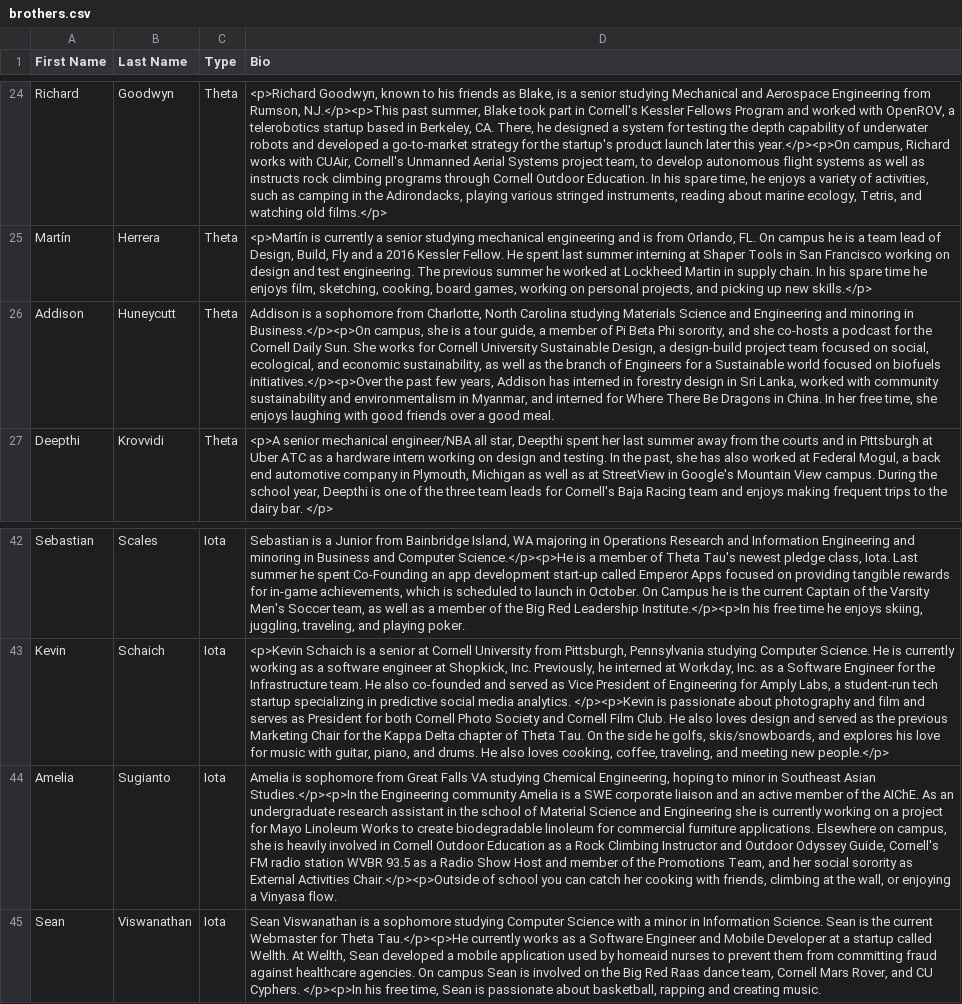
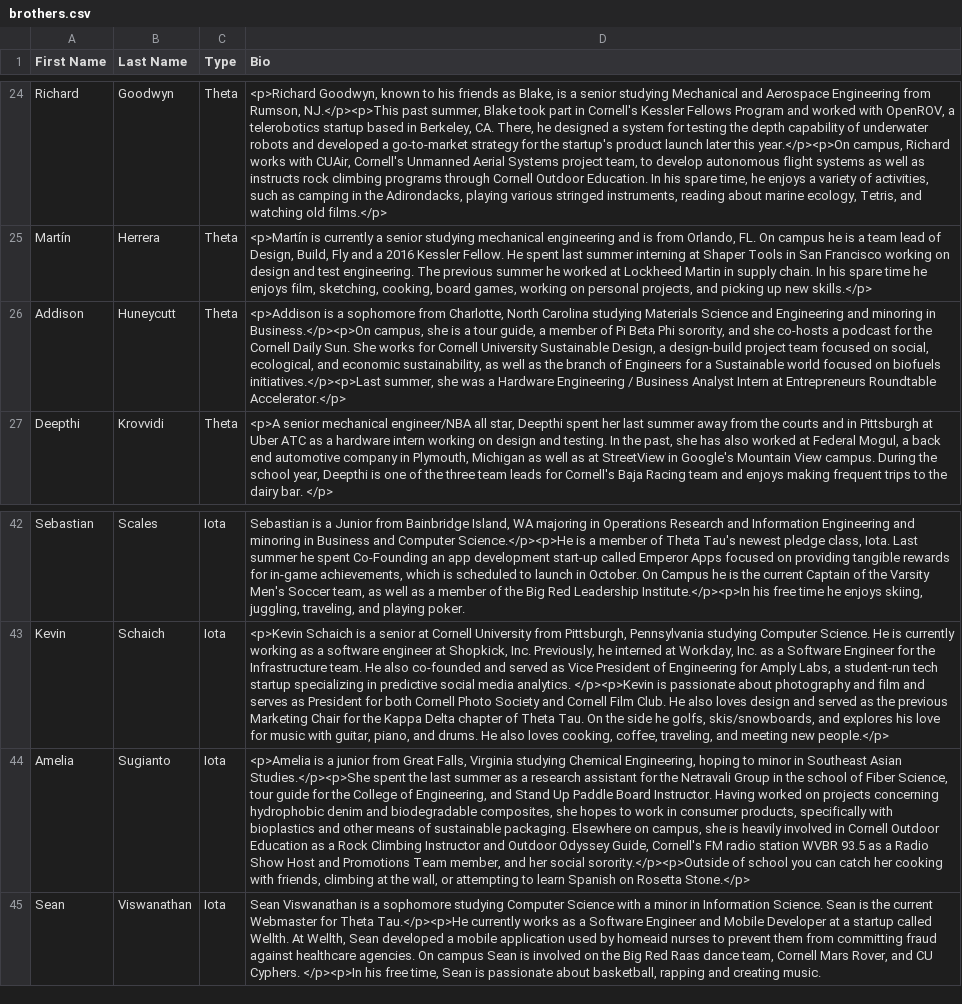
Before and after one commit to cornellWebmaster/cornellthetatau, a CSV file: brothers.csv, drawn as a sheet; only a part is shown, gaps mark what is left out; the diff names each change by its address in the sheet, - before the commit and + after, or states it on an @@ line.

```diff
--- a/brothers.csv
+++ b/brothers.csv
-D26 (Bio): Addison is a sophomore from Charlotte, North Carolina studying Materials Science and Engineering and minoring in Business.</p><p>On campus, she is a tour guide, a member of Pi Beta Phi sorority, and she co-hosts a podcast for the Cornell Daily Sun. She works for Cornell University Sustainable Design, a design-build project team focused on social, ecological, and economic sustainability, as well as the branch of Engineers for a Sustainable world focused on biofuels initiatives.</p><p>Over the past few years, Addison has interned in forestry design in Sri Lanka, worked with community sustainability and environmentalism in Myanmar, and interned for Where There Be Dragons in China. In her free time, she enjoys laughing with good friends over a good meal.
+D26 (Bio): <p>Addison is a sophomore from Charlotte, North Carolina studying Materials Science and Engineering and minoring in Business.</p><p>On campus, she is a tour guide, a member of Pi Beta Phi sorority, and she co-hosts a podcast for the Cornell Daily Sun. She works for Cornell University Sustainable Design, a design-build project team focused on social, ecological, and economic sustainability, as well as the branch of Engineers for a Sustainable world focused on biofuels initiatives.</p><p>Last summer, she was a Hardware Engineering / Business Analyst Intern at Entrepreneurs Roundtable Accelerator.</p>
-D44 (Bio): Amelia is sophomore from Great Falls VA studying Chemical Engineering, hoping to minor in Southeast Asian Studies.</p><p>In the Engineering community Amelia is a SWE corporate liaison and an active member of the AIChE. As an undergraduate research assistant in the school of Material Science and Engineering she is currently working on a project for Mayo Linoleum Works to create biodegradable linoleum for commercial furniture applications. Elsewhere on campus, she is heavily involved in Cornell Outdoor Education as a Rock Climbing Instructor and Outdoor Odyssey Guide, Cornell's FM radio station WVBR 93.5 as a Radio Show Host and member of the Promotions Team, and her social sorority as External Activities Chair.</p><p>Outside of school you can catch her cooking with friends, climbing at the wall, or enjoying a Vinyasa flow.
+D44 (Bio): <p>Amelia is a junior from Great Falls, Virginia studying Chemical Engineering, hoping to minor in Southeast Asian Studies.</p><p>She spent the last summer as a research assistant for the Netravali Group in the school of Fiber Science, tour guide for the College of Engineering, and Stand Up Paddle Board Instructor. Having worked on projects concerning hydrophobic denim and biodegradable composites, she hopes to work in consumer products, specifically with bioplastics and other means of sustainable packaging. Elsewhere on campus, she is heavily involved in Cornell Outdoor Education as a Rock Climbing Instructor and Outdoor Odyssey Guide, Cornell's FM radio station WVBR 93.5 as a Radio Show Host and Promotions Team member, and her social sorority.</p><p>Outside of school you can catch her cooking with friends, climbing at the wall, or attempting to learn Spanish on Rosetta Stone.</p>
```
Also changed, not shown: semester.csv.
